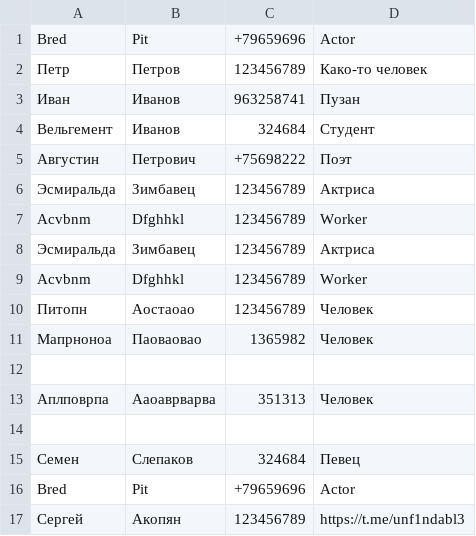
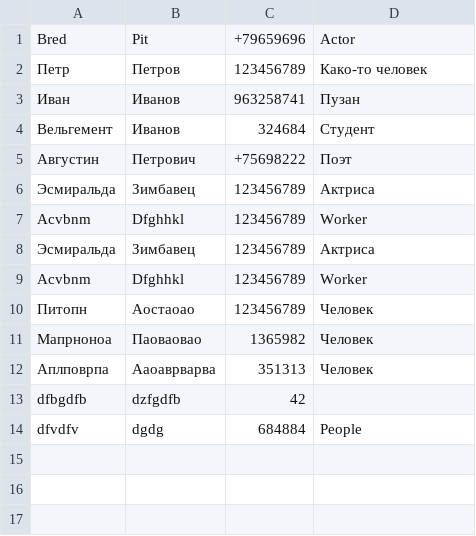
Before and after one commit to Den-m1985/PythonLessons, a CSV file: Home_work_9/Adress_book/phonebook.csv, drawn as a sheet; removed rows and columns are numbered as before the commit, all else as after; the diff names each change by its address in the sheet, - before the commit and + after, or states it on an @@ line.

```diff
--- a/Home_work_9/Adress_book/phonebook.csv
+++ b/Home_work_9/Adress_book/phonebook.csv
-row 12: (empty)
-row 13: (empty)
+row 13: dfbgdfb | dzfgdfb | 42
-row 15: Семен | Слепаков | 324684 | Певец
-row 16: Bred | Pit | +79659696 | Actor
-row 17: Сергей | Акопян | 123456789 | https://t.me/unf1ndabl3
+row 14: dfvdfv | dgdg | 684884 | People
```
Also changed, not shown: 5 other files.
